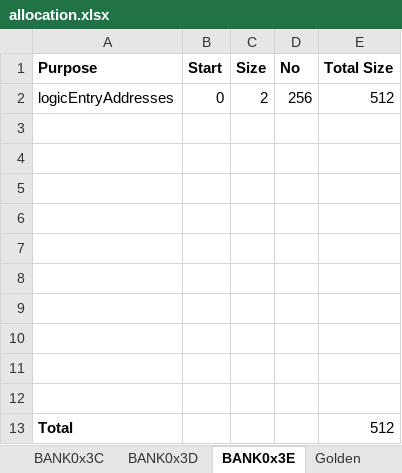
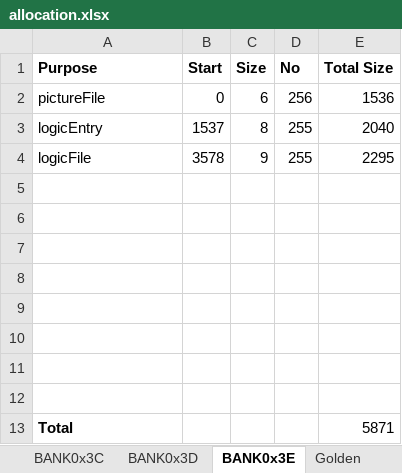
Before and after one commit to wizardmanannan/CX16Agi, an Excel workbook: docs/allocation.xlsx, sheet BANK0x3E, drawn as a sheet; values as stored, in another font and other column widths than the file's, no borders; removed rows and columns are numbered as before the commit, all else as after; the diff names each change by its address in the sheet, - before the commit and + after, or states it on an @@ line.

Commit message:
Moved logics to 3E to fix corruption bug

```diff
--- a/docs/allocation.xlsx (sheet BANK0x3E)
+++ b/docs/allocation.xlsx (sheet BANK0x3E)
-row 2: logicEntryAddresses | 0 | 2 | 256 | 512
+row 2: pictureFile | 0 | 6 | 256 | 1536
+row 3: logicEntry | 1537 | 8 | 255 | 2040
+row 4: logicFile | 3578 | 9 | 255 | 2295
-row 11: (empty)
-row 12: (empty)
-E13 (Total Size): 512
+E13 (Total Size): 5871
```
Also changed, not shown: sheet BANK0x3C, 11 other files.
